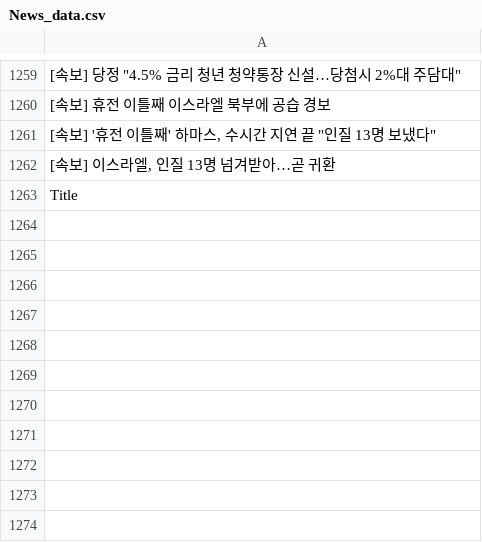
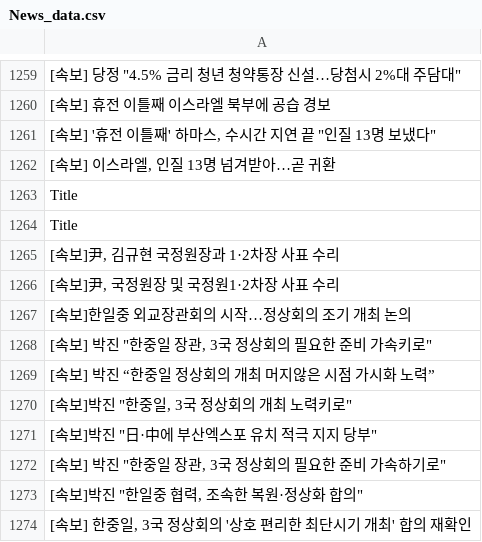
Before and after one commit to JeongBG/GitNews, a CSV file: News_data.csv, drawn as a sheet; only a part is shown, gaps mark what is left out; the diff names each change by its address in the sheet, - before the commit and + after, or states it on an @@ line.

Commit message:
뉴스데이터 수집

```diff
--- a/News_data.csv
+++ b/News_data.csv
+row 1264: Title
+row 1265: [속보]尹, 김규현 국정원장과 1·2차장 사표 수리
+row 1266: [속보]尹, 국정원장 및 국정원1·2차장 사표 수리
+row 1267: [속보]한일중 외교장관회의 시작…정상회의 조기 개최 논의
+row 1268: [속보] 박진 "한중일 장관, 3국 정상회의 필요한 준비 가속키로"
+row 1269: [속보] 박진 “한중일 정상회의 개최 머지않은 시점 가시화 노력”
+row 1270: [속보]박진 "한중일, 3국 정상회의 개최 노력키로"
+row 1271: [속보]박진 "日·中에 부산엑스포 유치 적극 지지 당부"
+row 1272: [속보] 박진 "한중일 장관, 3국 정상회의 필요한 준비 가속하기로"
+row 1273: [속보]박진 "한일중 협력, 조속한 복원·정상화 합의"
+row 1274: [속보] 한중일, 3국 정상회의 '상호 편리한 최단시기 개최' 합의 재확인
```
